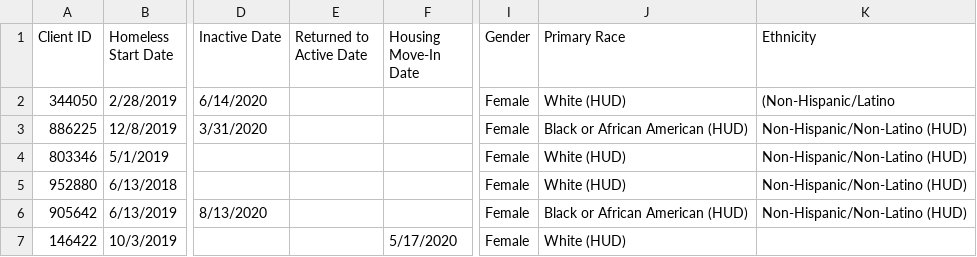
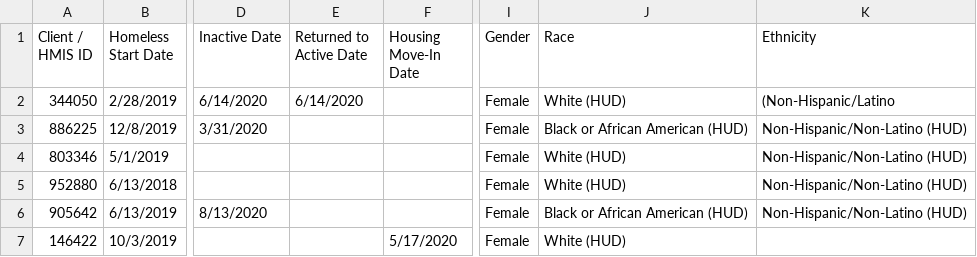
Before and after one commit to builtforzero/bnl-pipeline, a CSV file: assets/testFile - Pass.csv (was data/testFile - Pass.csv), drawn as a sheet; only a part is shown, gaps mark what is left out; the diff names each change by its address in the sheet, - before the commit and + after, or states it on an @@ line.

Commit message:
added data type validation, refactored other validation steps

```diff
--- a/data/testFile - Pass.csv
+++ b/assets/testFile - Pass.csv
-A1: Client ID
+A1: Client / HMIS ID
-J1: Primary Race
+J1: Race
-E2 (Returned to Active Date): (empty)
+E2 (Returned to Active Date): 6/14/2020
```
Also changed, not shown: 13 other files.
